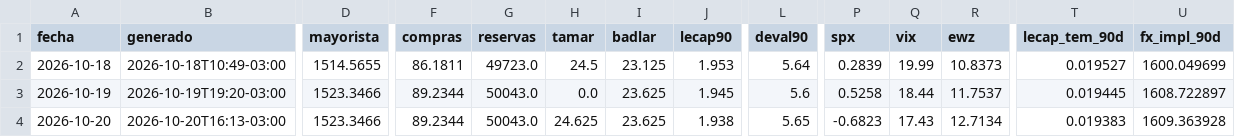
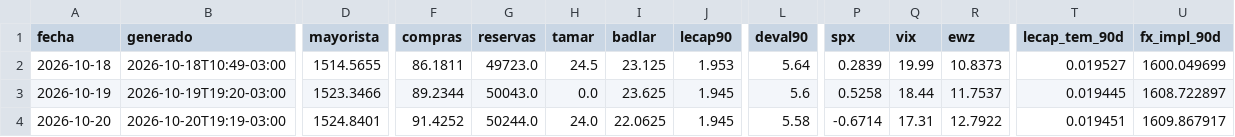
Before and after one commit to cristian-mktboard/mktboard-datos, a CSV file: data/historial.csv, drawn as a sheet; only a part is shown, gaps mark what is left out; the diff covers the shown part only; the diff names each change by its address in the sheet, - before the commit and + after, or states it on an @@ line.

```diff
--- a/data/historial.csv
+++ b/data/historial.csv
-B4 (generado): 2026-10-20T16:13-03:00
+B4 (generado): 2026-10-20T19:19-03:00
-D4 (mayorista): 1523.3466
+D4 (mayorista): 1524.8401
-F4 (compras): 89.2344
+F4 (compras): 91.4252
-G4 (reservas): 50043.0
+G4 (reservas): 50244.0
-H4 (tamar): 24.625
+H4 (tamar): 24.0
-I4 (badlar): 23.625
+I4 (badlar): 22.0625
-J4 (lecap90): 1.938
+J4 (lecap90): 1.945
-L4 (deval90): 5.65
+L4 (deval90): 5.58
-P4 (spx): -0.6823
+P4 (spx): -0.6714
-Q4 (vix): 17.43
+Q4 (vix): 17.31
-R4 (ewz): 12.7134
+R4 (ewz): 12.7922
-T4 (lecap_tem_90d): 0.019383
+T4 (lecap_tem_90d): 0.019451
-U4 (fx_impl_90d): 1609.363928
+U4 (fx_impl_90d): 1609.867917
```
Also changed, not shown: 6 edited cells elsewhere in this file, 3 other files.
